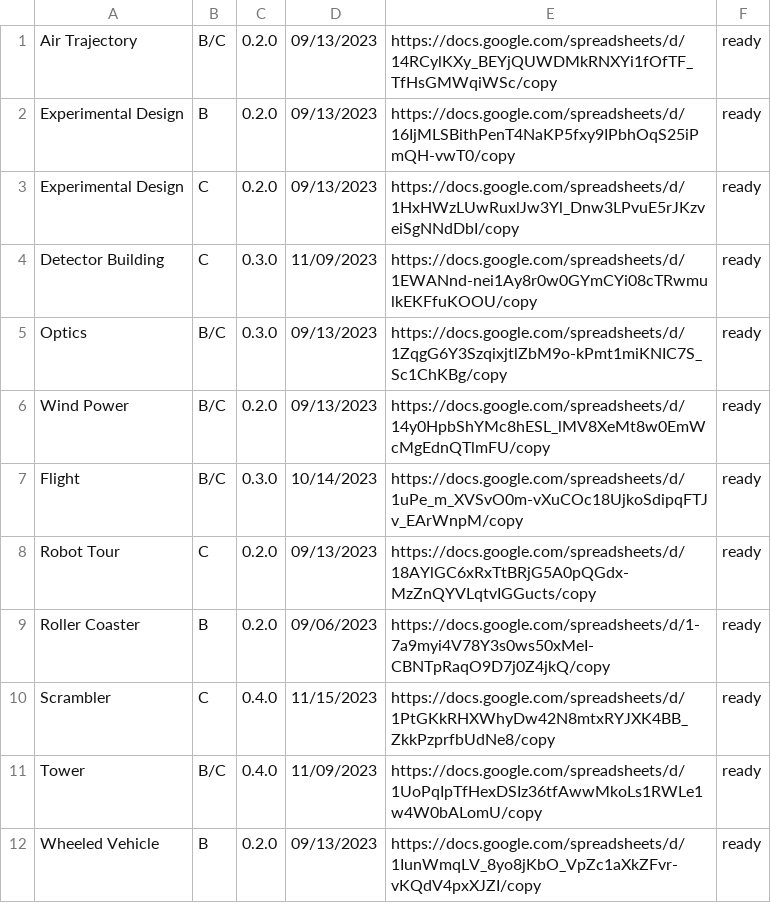
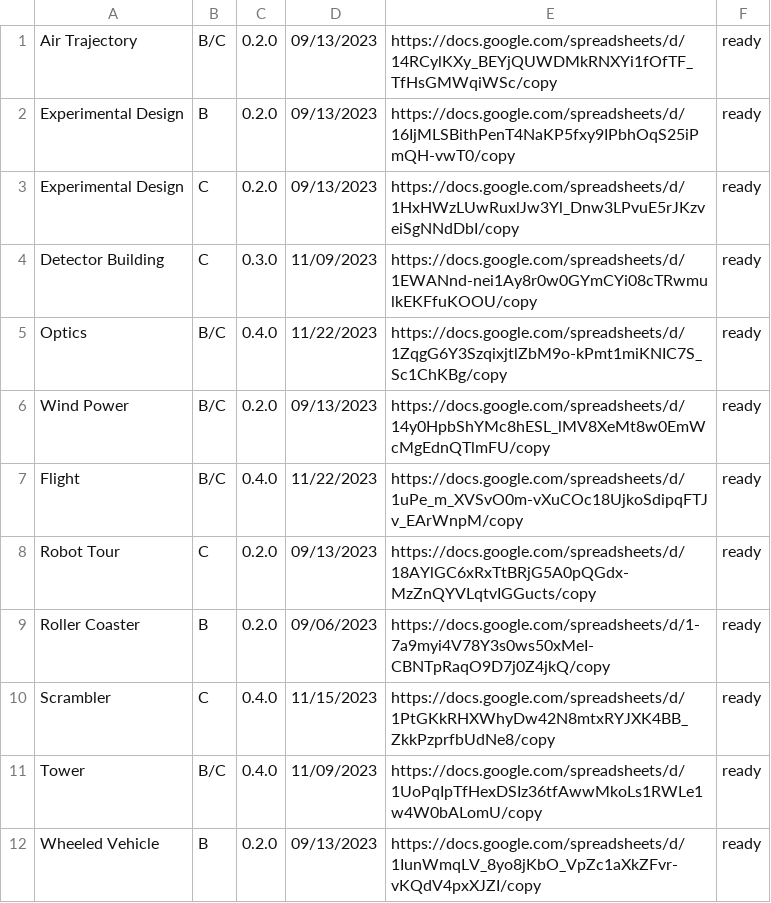
Before and after one commit to Duosmium/duosmium-event-scoresheets, a CSV file: versions.csv, drawn as a sheet; only a part is shown.

Commit message:
Update versions.csv

```diff
--- a/versions.csv
+++ b/versions.csv
@@ -4,5 +4,5 @@ Experimental Design,C,0.2.0,09/13/2023,https://docs.google.com/spreadsheets/d/1H
 Detector Building,C,0.3.0,11/09/2023,https://docs.google.com/spreadsheets/d/1EWANnd-nei1Ay8r0w0GYmCYi08cTRwmulkEKFfuKOOU/copy,ready
-Optics,B/C,0.3.0,09/13/2023,https://docs.google.com/spreadsheets/d/1ZqgG6Y3SzqixjtlZbM9o-kPmt1miKNIC7S_Sc1ChKBg/copy,ready
+Optics,B/C,0.4.0,11/22/2023,https://docs.google.com/spreadsheets/d/1ZqgG6Y3SzqixjtlZbM9o-kPmt1miKNIC7S_Sc1ChKBg/copy,ready
 Wind Power,B/C,0.2.0,09/13/2023,https://docs.google.com/spreadsheets/d/14y0HpbShYMc8hESL_lMV8XeMt8w0EmWcMgEdnQTlmFU/copy,ready
-Flight,B/C,0.3.0,10/14/2023,https://docs.google.com/spreadsheets/d/1uPe_m_XVSvO0m-vXuCOc18UjkoSdipqFTJv_EArWnpM/copy,ready
+Flight,B/C,0.4.0,11/22/2023,https://docs.google.com/spreadsheets/d/1uPe_m_XVSvO0m-vXuCOc18UjkoSdipqFTJv_EArWnpM/copy,ready
 Robot Tour,C,0.2.0,09/13/2023,https://docs.google.com/spreadsheets/d/18AYlGC6xRxTtBRjG5A0pQGdx-MzZnQYVLqtvIGGucts/copy,ready
```
